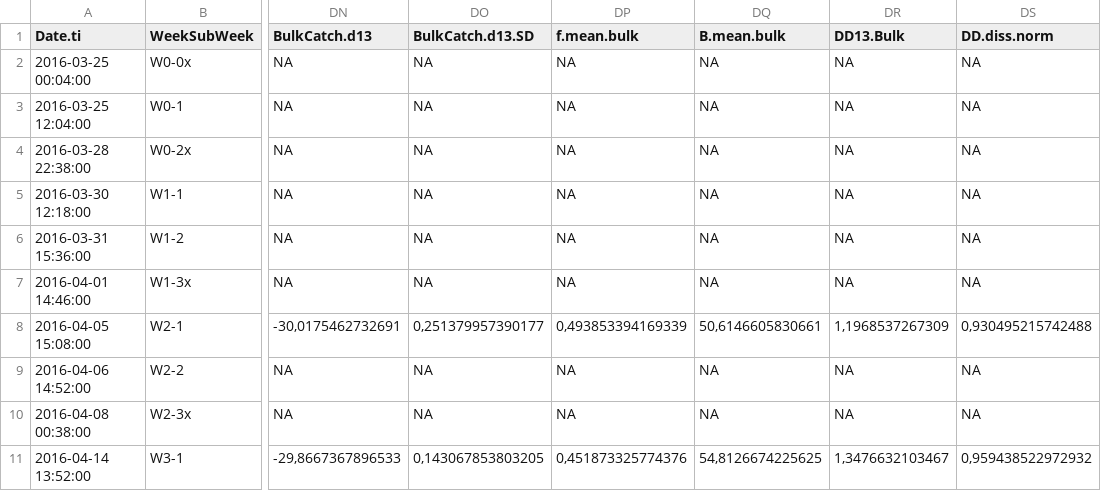
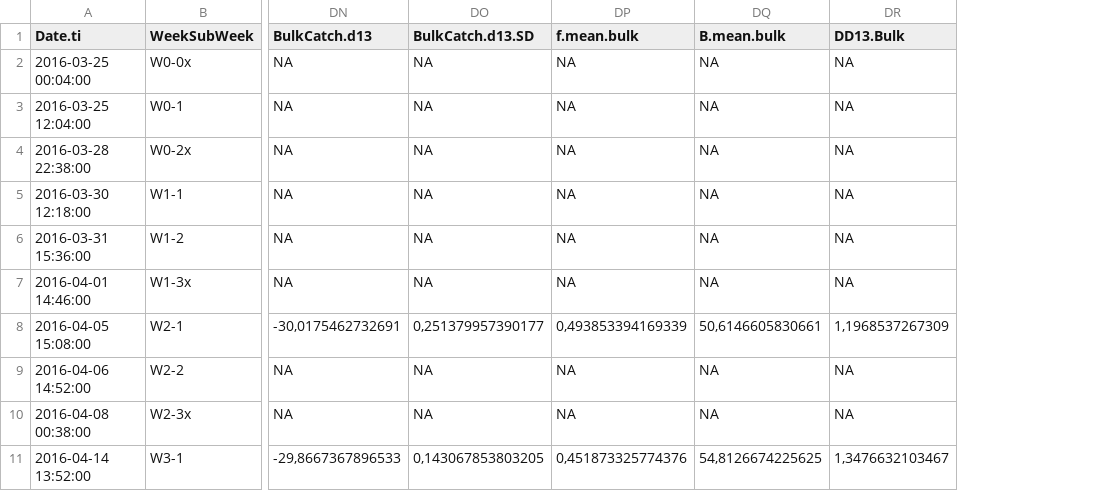
Before and after one commit to DayTimeChunks/HydrologicalMonitoring, a CSV file: Data/WaterSoils_R.csv, drawn as a sheet; only a part is shown, gaps mark what is left out; the diff names each change by its address in the sheet, - before the commit and + after, or states it on an @@ line.

```diff
--- a/Data/WaterSoils_R.csv
+++ b/Data/WaterSoils_R.csv
-column DS (DD.diss.norm), rows 2-11: NA | NA | NA | NA | NA | NA | 0,930495215742488 | NA | NA | 0,959438522972932
```
Also changed, not shown: 1 other file.
